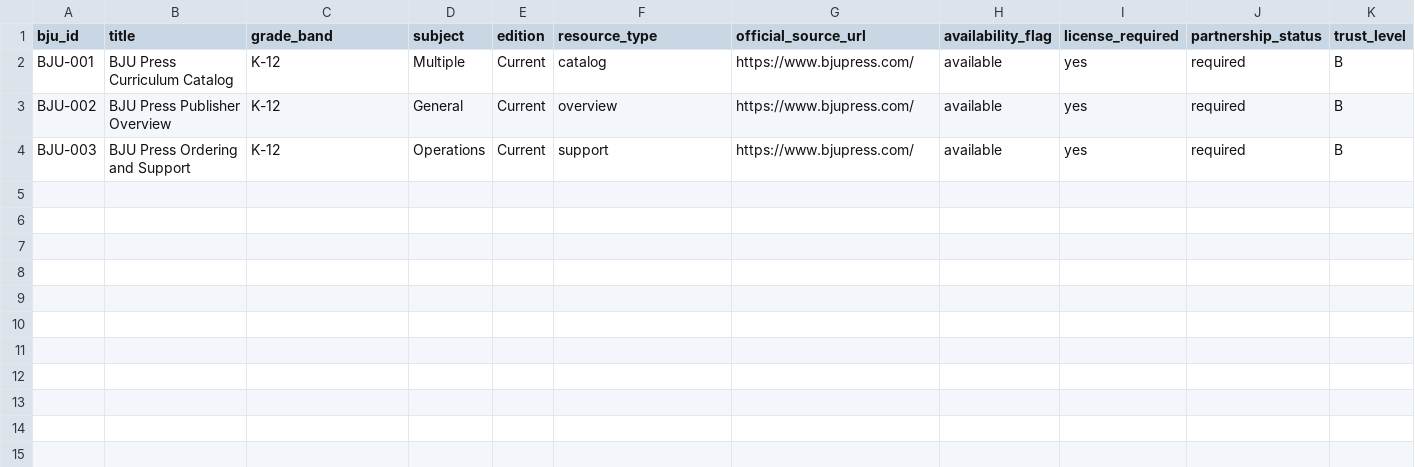
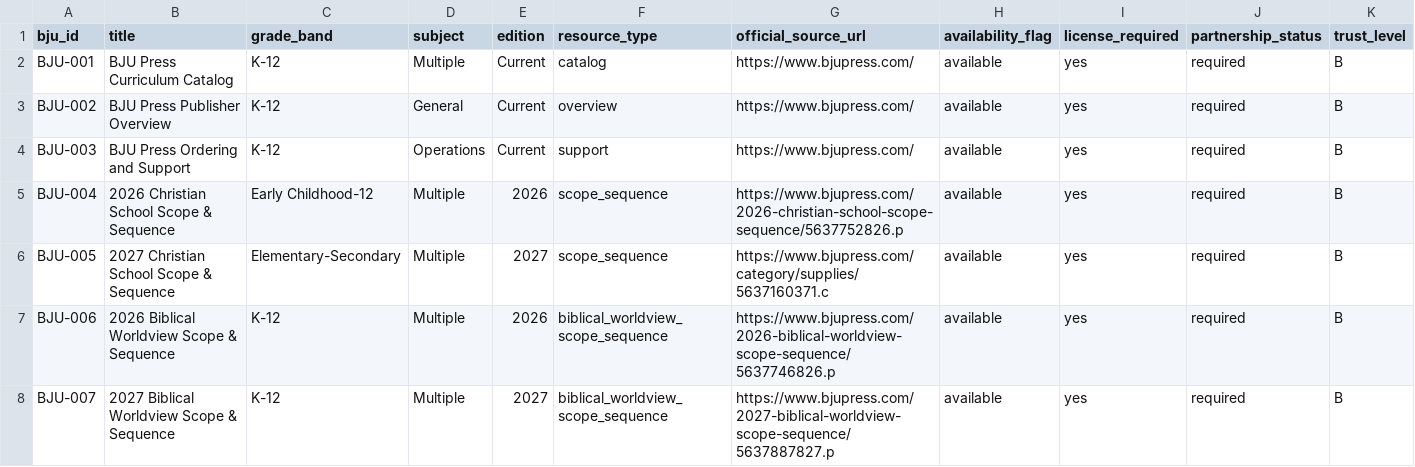
Before and after one commit to Arete0920/Crown-CSMS, a CSV file: solomon-source-corpus/bju_press_metadata_manifest.csv, drawn as a sheet; only a part is shown; rows hold the shown columns only; the diff names each change by its address in the sheet, - before the commit and + after, or states it on an @@ line.

Commit message:
solomon: register current BJU scope sequence sources

```diff
--- a/solomon-source-corpus/bju_press_metadata_manifest.csv
+++ b/solomon-source-corpus/bju_press_metadata_manifest.csv
+row 5: BJU-004 | 2026 Christian School Scope & Sequence | Early Childhood-12 | Multiple | 2026 | scope_sequence | https://www.bjupress.com/2026-christian-school-scope-sequence/5637752826.p | available | yes | required | B
+row 6: BJU-005 | 2027 Christian School Scope & Sequence | Elementary-Secondary | Multiple | 2027 | scope_sequence | https://www.bjupress.com/category/supplies/5637160371.c | available | yes | required | B
+row 7: BJU-006 | 2026 Biblical Worldview Scope & Sequence | K-12 | Multiple | 2026 | biblical_worldview_scope_sequence | https://www.bjupress.com/2026-biblical-worldview-scope-sequence/5637746826.p | available | yes | required | B
+row 8: BJU-007 | 2027 Biblical Worldview Scope & Sequence | K-12 | Multiple | 2027 | biblical_worldview_scope_sequence | https://www.bjupress.com/2027-biblical-worldview-scope-sequence/5637887827.p | available | yes | required | B
```
